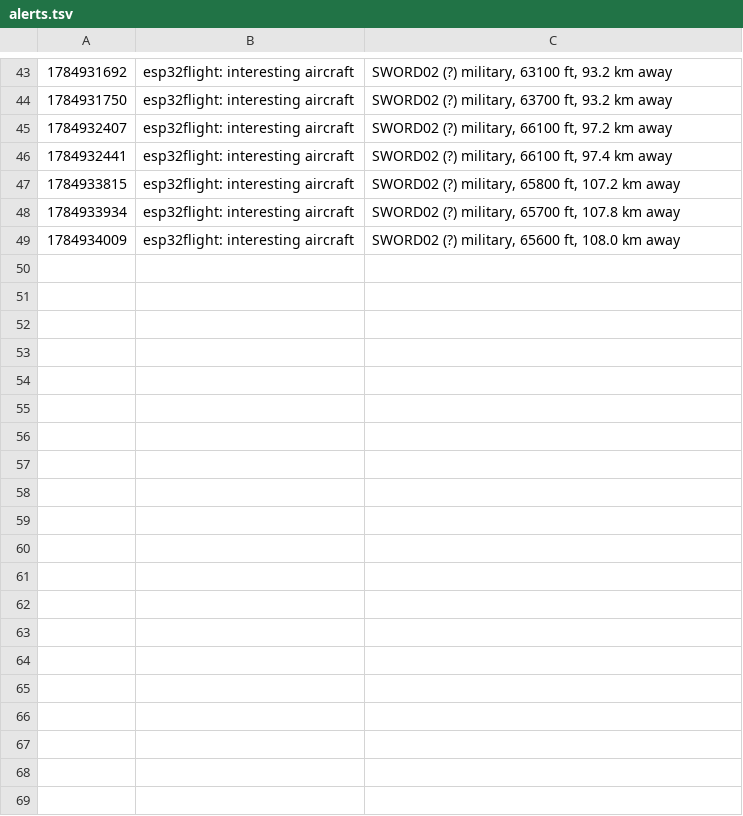
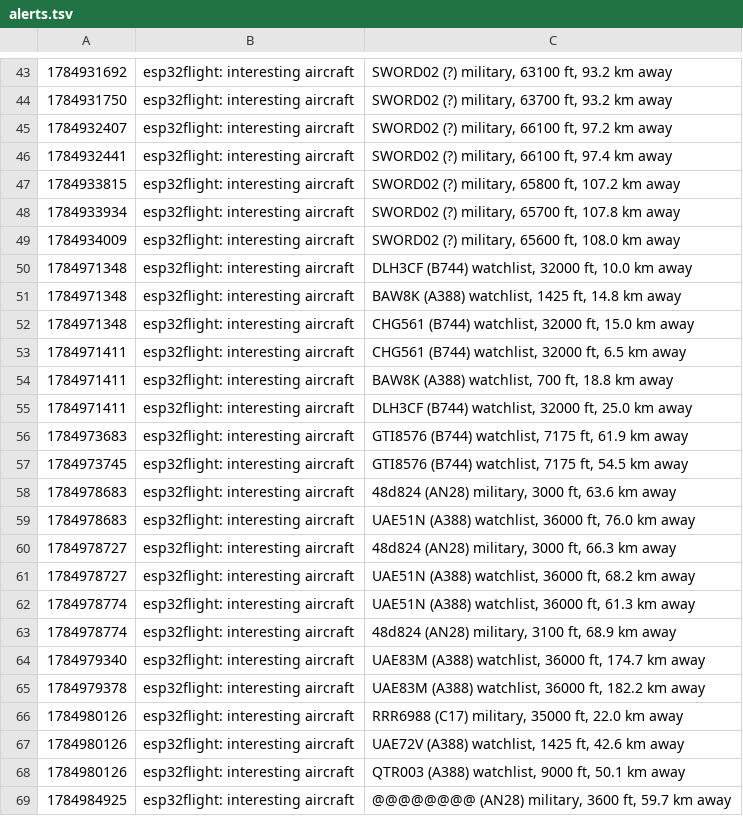
Before and after one commit to Ierlandfan/esp32flight, a TSV file: apkflight/assets/alerts.tsv, drawn as a sheet; only a part is shown, gaps mark what is left out.

```diff
--- a/apkflight/assets/alerts.tsv
+++ b/apkflight/assets/alerts.tsv
@@ -49 +49,21 @@
 1784934009	esp32flight: interesting aircraft	SWORD02 (?) military, 65600 ft, 108.0 km away
+1784971348	esp32flight: interesting aircraft	DLH3CF (B744) watchlist, 32000 ft, 10.0 km away
+1784971348	esp32flight: interesting aircraft	BAW8K (A388) watchlist, 1425 ft, 14.8 km away
+1784971348	esp32flight: interesting aircraft	CHG561 (B744) watchlist, 32000 ft, 15.0 km away
+1784971411	esp32flight: interesting aircraft	CHG561 (B744) watchlist, 32000 ft, 6.5 km away
+1784971411	esp32flight: interesting aircraft	BAW8K (A388) watchlist, 700 ft, 18.8 km away
+1784971411	esp32flight: interesting aircraft	DLH3CF (B744) watchlist, 32000 ft, 25.0 km away
+1784973683	esp32flight: interesting aircraft	GTI8576 (B744) watchlist, 7175 ft, 61.9 km away
+1784973745	esp32flight: interesting aircraft	GTI8576 (B744) watchlist, 7175 ft, 54.5 km away
+1784978683	esp32flight: interesting aircraft	48d824 (AN28) military, 3000 ft, 63.6 km away
+1784978683	esp32flight: interesting aircraft	UAE51N (A388) watchlist, 36000 ft, 76.0 km away
+1784978727	esp32flight: interesting aircraft	48d824 (AN28) military, 3000 ft, 66.3 km away
+1784978727	esp32flight: interesting aircraft	UAE51N (A388) watchlist, 36000 ft, 68.2 km away
+1784978774	esp32flight: interesting aircraft	UAE51N (A388) watchlist, 36000 ft, 61.3 km away
+1784978774	esp32flight: interesting aircraft	48d824 (AN28) military, 3100 ft, 68.9 km away
+1784979340	esp32flight: interesting aircraft	UAE83M (A388) watchlist, 36000 ft, 174.7 km away
+1784979378	esp32flight: interesting aircraft	UAE83M (A388) watchlist, 36000 ft, 182.2 km away
+1784980126	esp32flight: interesting aircraft	RRR6988 (C17) military, 35000 ft, 22.0 km away
+1784980126	esp32flight: interesting aircraft	UAE72V (A388) watchlist, 1425 ft, 42.6 km away
+1784980126	esp32flight: interesting aircraft	QTR003 (A388) watchlist, 9000 ft, 50.1 km away
+1784984925	esp32flight: interesting aircraft	@@@@@@@@ (AN28) military, 3600 ft, 59.7 km away
```
Also changed, not shown: 11 other files.
